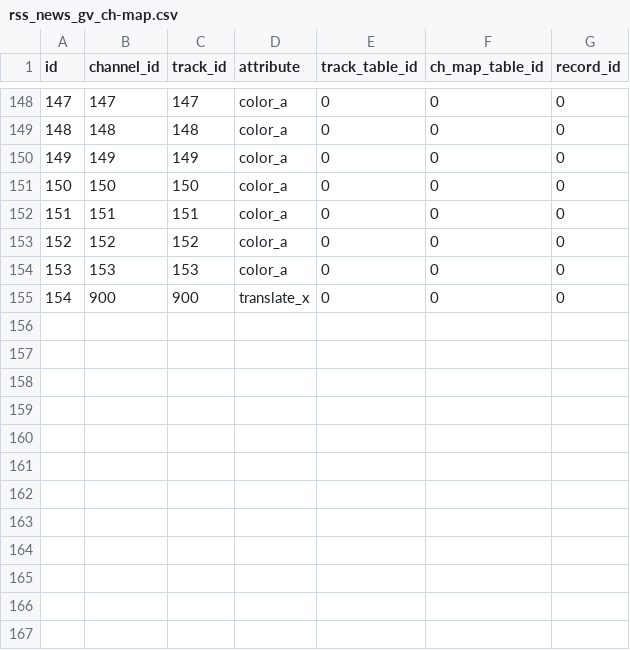
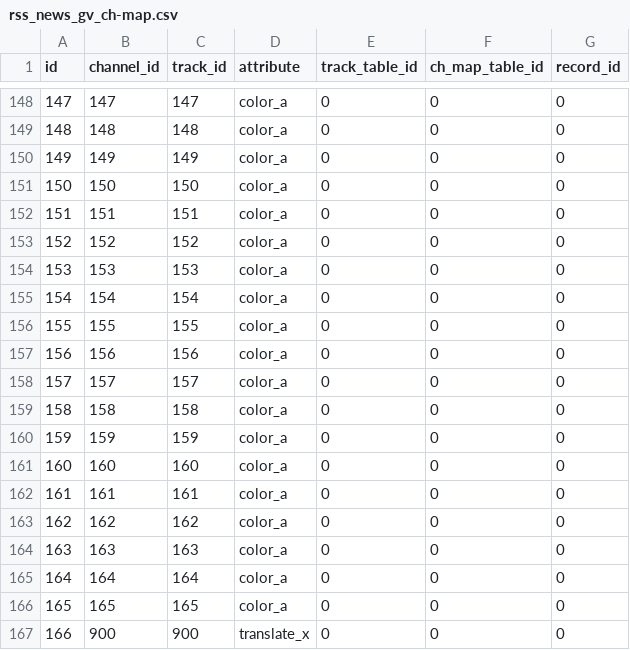
Before and after one commit to jsale/glyphviz, a CSV file: examples/RSS_News_Example/rss_news_gv_ch-map.csv, drawn as a sheet; only a part is shown, gaps mark what is left out; addresses are those after the commit; the diff names each change by its address in the sheet, - before the commit and + after, or states it on an @@ line.

```diff
--- a/examples/RSS_News_Example/rss_news_gv_ch-map.csv
+++ b/examples/RSS_News_Example/rss_news_gv_ch-map.csv
+row 155: 154 | 154 | 154 | color_a | 0 | 0 | 0
+row 156: 155 | 155 | 155 | color_a | 0 | 0 | 0
+row 157: 156 | 156 | 156 | color_a | 0 | 0 | 0
+row 158: 157 | 157 | 157 | color_a | 0 | 0 | 0
+row 159: 158 | 158 | 158 | color_a | 0 | 0 | 0
+row 160: 159 | 159 | 159 | color_a | 0 | 0 | 0
+row 161: 160 | 160 | 160 | color_a | 0 | 0 | 0
+row 162: 161 | 161 | 161 | color_a | 0 | 0 | 0
+row 163: 162 | 162 | 162 | color_a | 0 | 0 | 0
+row 164: 163 | 163 | 163 | color_a | 0 | 0 | 0
+row 165: 164 | 164 | 164 | color_a | 0 | 0 | 0
+row 166: 165 | 165 | 165 | color_a | 0 | 0 | 0
@@ column A (id) renumbered from row 167 down @@
```
Also changed, not shown: examples/RSS_News_Example/rss_news_gv_ch-tracks.csv, 6 other files.
